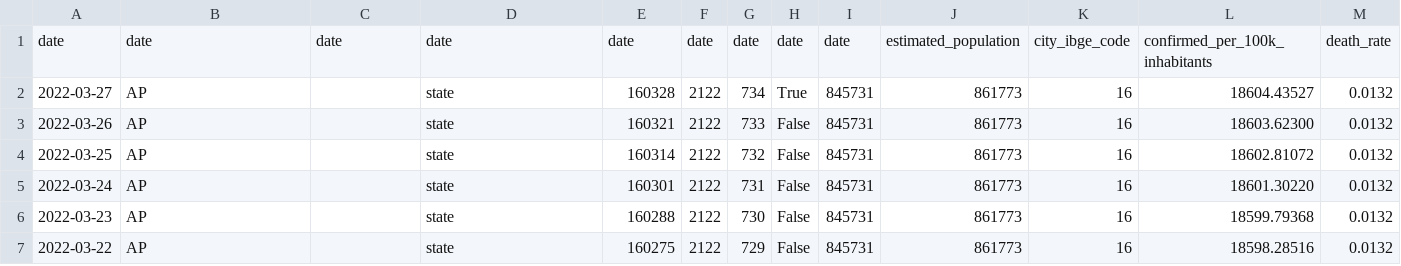
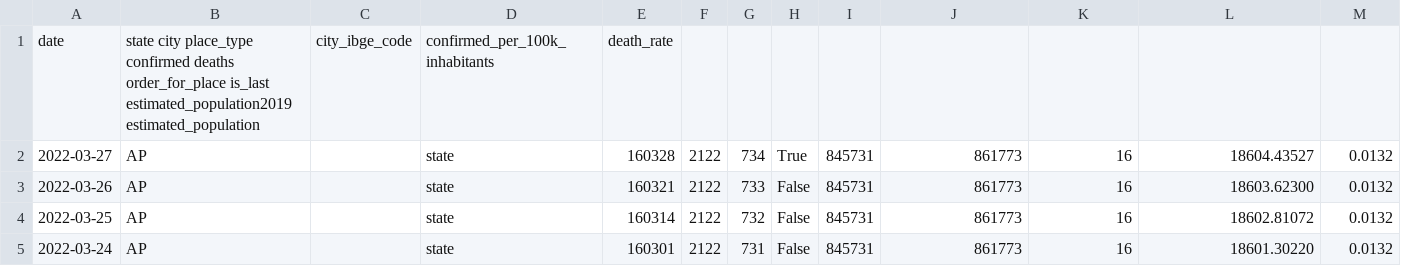
Before and after one commit to juan1t0/FGV-practice, a CSV file: caso-little.csv, drawn as a sheet; only a part is shown; the shorter side is filled out with more unchanged rows.

Commit message:
parse

```diff
--- a/caso-little.csv
+++ b/caso-little.csv
@@ -1,2 +1,2 @@
-date	date	date	date	date	date	date	date	date	estimated_population	city_ibge_code	confirmed_per_100k_inhabitants	death_rate
+date	state city  place_type  confirmed deaths  order_for_place is_last estimated_population2019  estimated_population	city_ibge_code	confirmed_per_100k_inhabitants	death_rate
 2022-03-27	AP		state	160328	2122	734	True	845731	861773	16	18604.43527	0.0132
```
